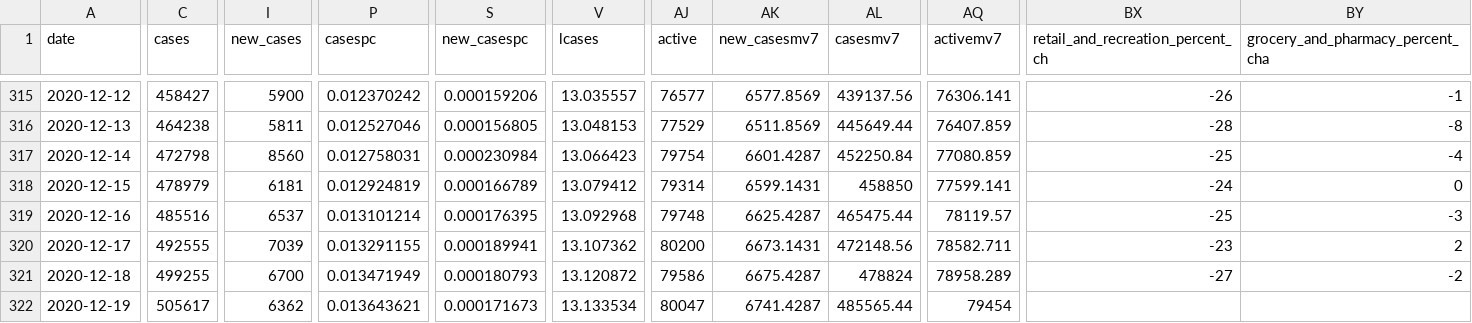
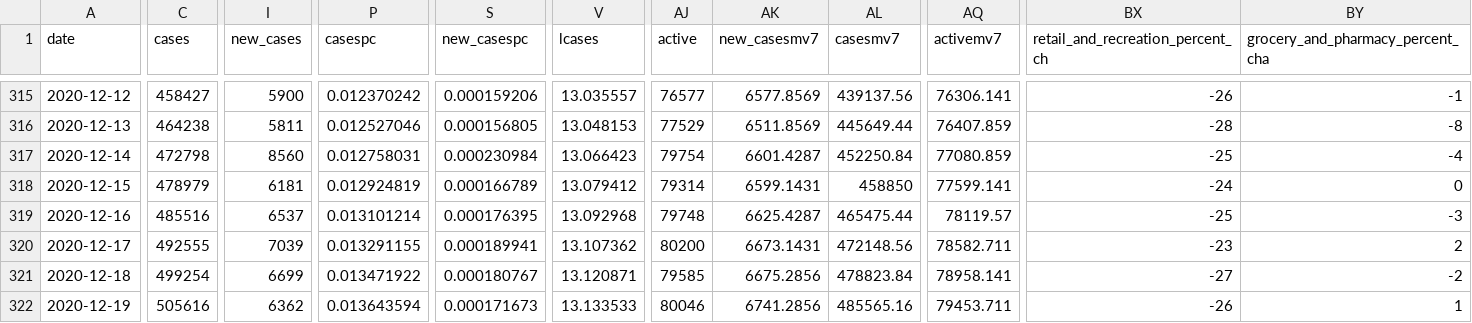
Before and after one commit to minnzc/Canada_COVID19, a CSV file: input_data/covid_canada.csv, drawn as a sheet; only a part is shown, gaps mark what is left out; the diff covers the shown part only; the diff names each change by its address in the sheet, - before the commit and + after, or states it on an @@ line.

```diff
--- a/input_data/covid_canada.csv
+++ b/input_data/covid_canada.csv
-C321 (cases): 499255
+C321 (cases): 499254
-I321 (new_cases): 6700
+I321 (new_cases): 6699
-P321 (casespc): 0.013471949
+P321 (casespc): 0.013471922
-S321 (new_casespc): 0.000180793
+S321 (new_casespc): 0.000180767
-V321 (lcases): 13.120872
+V321 (lcases): 13.120871
-AJ321 (active): 79586
+AJ321 (active): 79585
-AK321 (new_casesmv7): 6675.4287
+AK321 (new_casesmv7): 6675.2856
-AL321 (casesmv7): 478824
+AL321 (casesmv7): 478823.84
-AQ321 (activemv7): 78958.289
+AQ321 (activemv7): 78958.141
-C322 (cases): 505617
+C322 (cases): 505616
-P322 (casespc): 0.013643621
+P322 (casespc): 0.013643594
-V322 (lcases): 13.133534
+V322 (lcases): 13.133533
-AJ322 (active): 80047
+AJ322 (active): 80046
-AK322 (new_casesmv7): 6741.4287
+AK322 (new_casesmv7): 6741.2856
-AL322 (casesmv7): 485565.44
+AL322 (casesmv7): 485565.16
-AQ322 (activemv7): 79454
+AQ322 (activemv7): 79453.711
-BX322 (retail_and_recreation_percent_ch): (empty)
+BX322 (retail_and_recreation_percent_ch): -26
-BY322 (grocery_and_pharmacy_percent_cha): (empty)
+BY322 (grocery_and_pharmacy_percent_cha): 1
```
Also changed, not shown: 1 added row and 45 edited cells elsewhere in this file, input_data/Estimated_Ridership_on_Public_Transit_data.csv, input_data/recovered_cumulative.csv, 8 other files.
